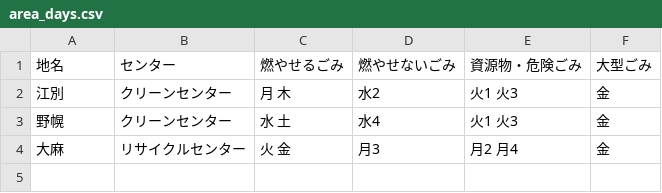
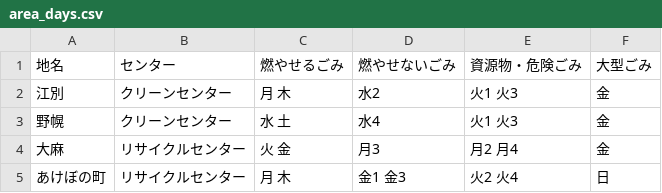
Before and after one commit to testbytest/5374, a CSV file: data/area_days.csv, drawn as a sheet; the diff names each change by its address in the sheet, - before the commit and + after, or states it on an @@ line.

Commit message:
Update area_days.csv

```diff
--- a/data/area_days.csv
+++ b/data/area_days.csv
+row 5: あけぼの町 | リサイクルセンター | 月 木 | 金1 金3 | 火2 火4 | 日
```
